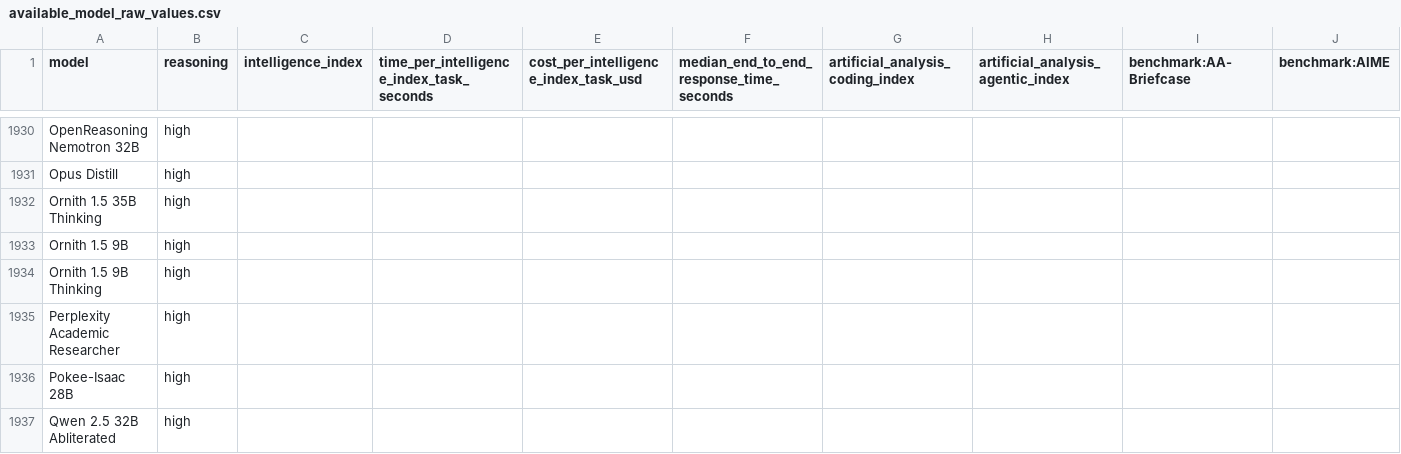
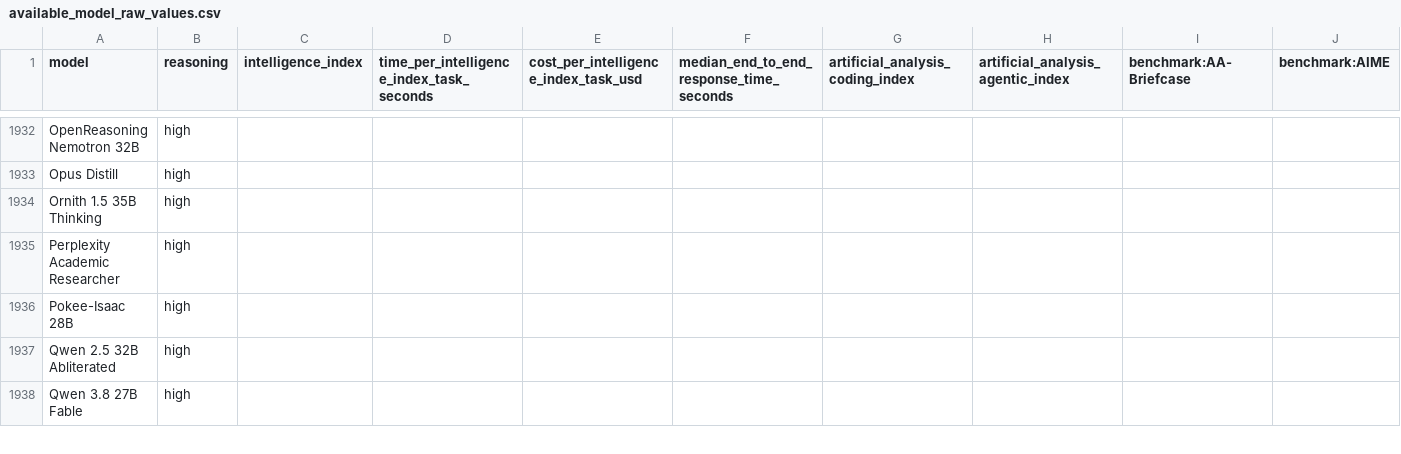
Before and after one commit to WD-Mitchell/which-model, a CSV file: data/available_model_raw_values.csv, drawn as a sheet; only a part is shown, gaps mark what is left out; the shorter side is filled out with more unchanged rows; removed rows and columns are numbered as before the commit, all else as after; rows hold the shown columns only; the diff covers the shown part only; the diff names each change by its address in the sheet, - before the commit and + after, or states it on an @@ line.

```diff
--- a/data/available_model_raw_values.csv
+++ b/data/available_model_raw_values.csv
-row 1933: Ornith 1.5 9B | high
-row 1934: Ornith 1.5 9B Thinking | high
```
Also changed, not shown: 2 added rows, 2 removed rows and 3 moved rows elsewhere in this file.
